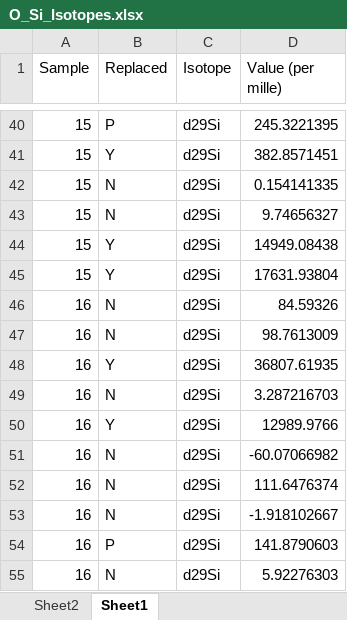
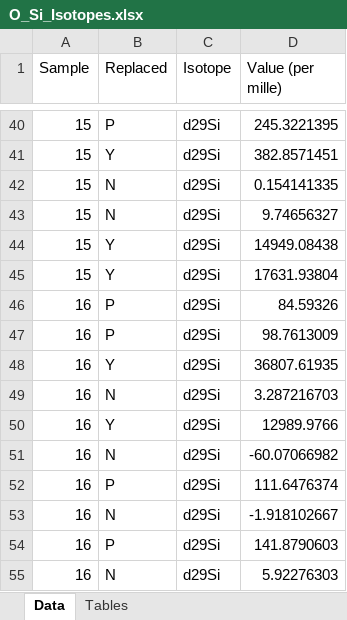
Before and after one commit to johncayers/IsotopeModel, an Excel workbook: Data/O_Si_Isotopes.xlsx, sheet Data, drawn as a sheet; only a part is shown, gaps mark what is left out; values as stored, in another font and other column widths than the file's, no borders; the diff names each change by its address in the sheet, - before the commit and + after, or states it on an @@ line.

```diff
--- a/Data/O_Si_Isotopes.xlsx (sheet Data)
+++ b/Data/O_Si_Isotopes.xlsx (sheet Data)
-sheet tab: Sheet2
+sheet tab: Tables
-sheet tab: Sheet1
+sheet tab: Data
@@ sheet tab order changed: Data | Tables @@
-B46:B47 (Replaced): N
+B46:B47 (Replaced): P
-B52 (Replaced): N
+B52 (Replaced): P
```
Also changed, not shown: sheet Tables, Data/Percent of replacement.xlsx, U-Pb/U-Pb_Results.xlsx, 18 other files.
